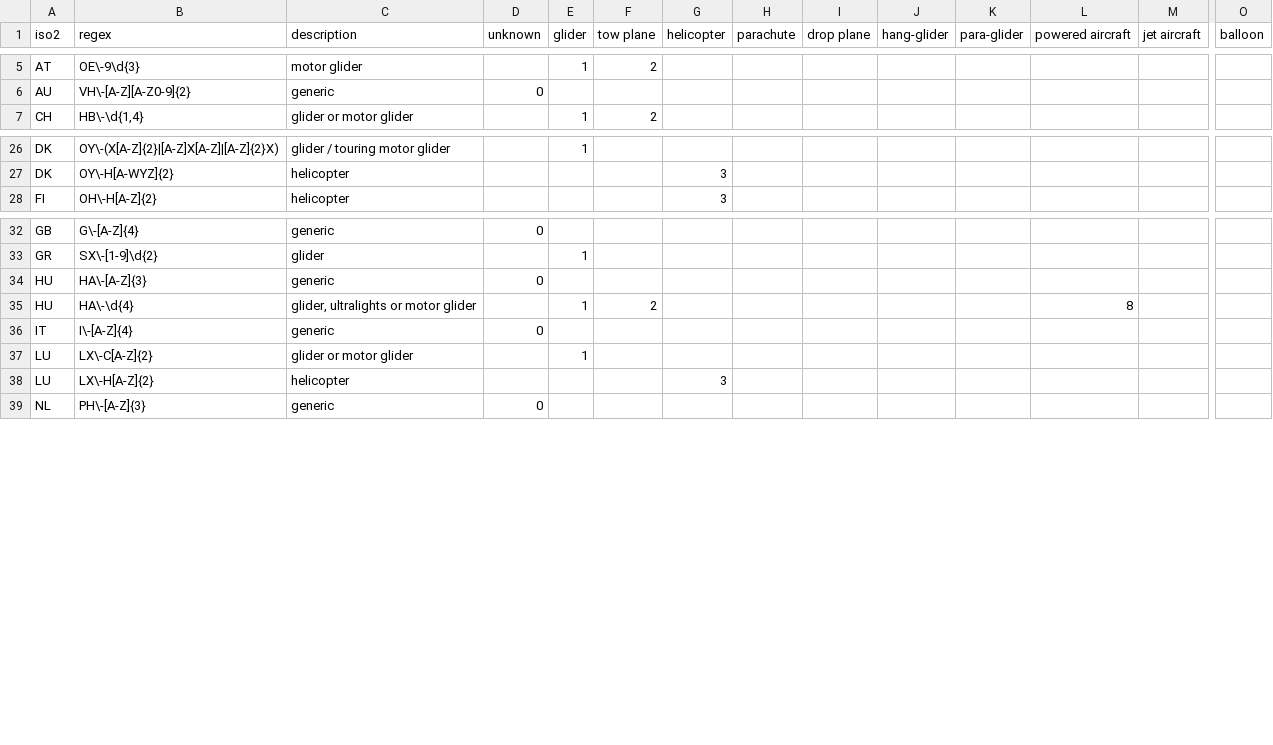
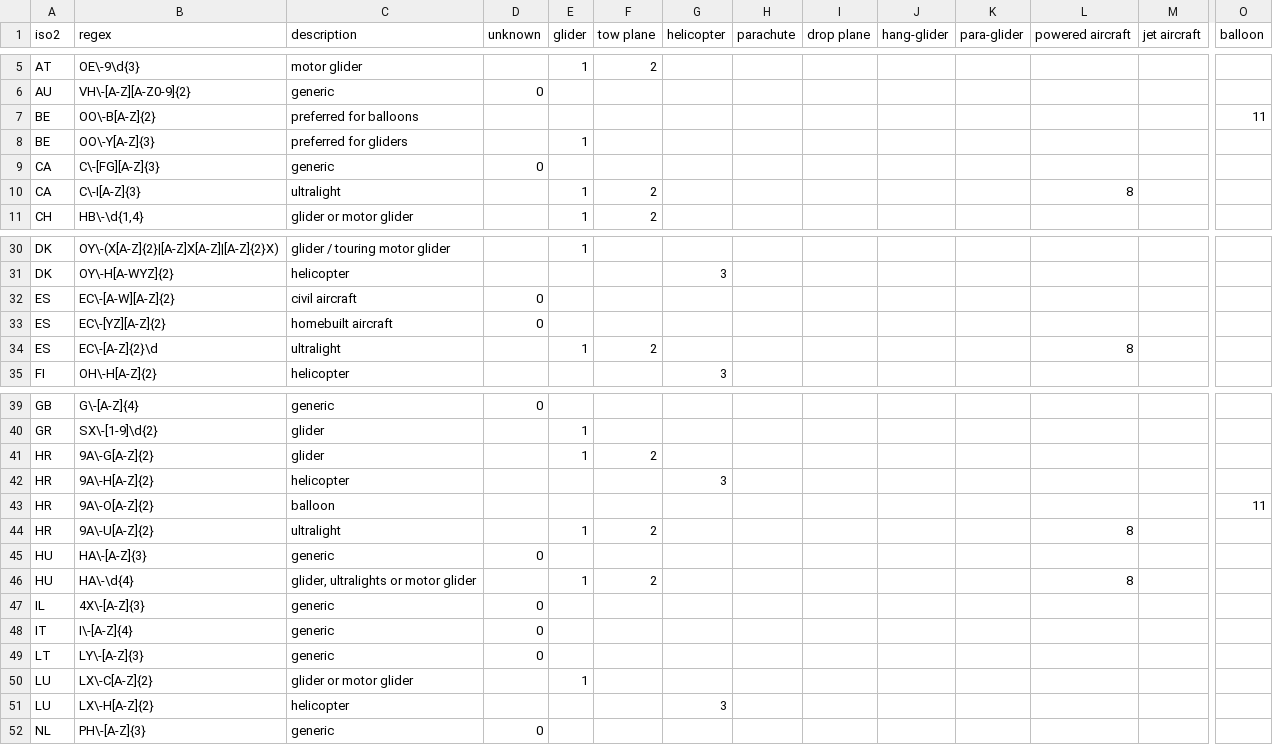
Before and after one commit to Meisterschueler/ogn-monitoring, a CSV file: ressources/iso2_registration_regex.csv, drawn as a sheet; only a part is shown, gaps mark what is left out; rows hold the shown columns only; the diff names each change by its address in the sheet, - before the commit and + after, or states it on an @@ line.

Commit message:
Added regex for spain, israel, croatia, belgium, canada and lithuania

```diff
--- a/ressources/iso2_registration_regex.csv
+++ b/ressources/iso2_registration_regex.csv
+row 7: BE | OO\-B[A-Z]{2} | preferred for balloons |  |  |  |  |  |  |  |  |  |  | 11
+row 8: BE | OO\-Y[A-Z]{3} | preferred for gliders |  | 1
+row 9: CA | C\-[FG][A-Z]{3} | generic | 0
+row 10: CA | C\-I[A-Z]{3} | ultralight |  | 1 | 2 |  |  |  |  |  | 8
+row 32: ES | EC\-[A-W][A-Z]{2} | civil aircraft | 0
+row 33: ES | EC\-[YZ][A-Z]{2} | homebuilt aircraft | 0
+row 34: ES | EC\-[A-Z]{2}\d | ultralight |  | 1 | 2 |  |  |  |  |  | 8
+row 41: HR | 9A\-G[A-Z]{2} | glider |  | 1 | 2
+row 42: HR | 9A\-H[A-Z]{2} | helicopter |  |  |  | 3
+row 43: HR | 9A\-O[A-Z]{2} | balloon |  |  |  |  |  |  |  |  |  |  | 11
+row 44: HR | 9A\-U[A-Z]{2} | ultralight |  | 1 | 2 |  |  |  |  |  | 8
+row 47: IL | 4X\-[A-Z]{3} | generic | 0
+row 49: LT | LY\-[A-Z]{3} | generic | 0
```
